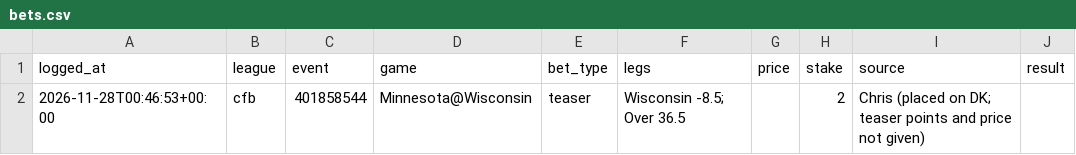
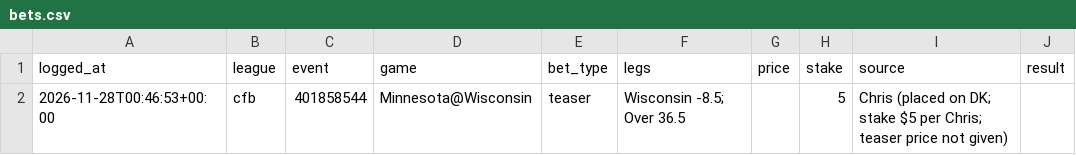
Before and after one commit to g5dsfss7yk-debug/chrisgantt-site, a CSV file: football-model/core/picks/bets.csv, drawn as a sheet.

```diff
--- a/football-model/core/picks/bets.csv
+++ b/football-model/core/picks/bets.csv
@@ -1,2 +1,2 @@
 logged_at,league,event,game,bet_type,legs,price,stake,source,result
-2026-11-28T00:46:53+00:00,cfb,401858544,Minnesota@Wisconsin,teaser,"Wisconsin -8.5; Over 36.5",,2,Chris (placed on DK; teaser points and price not given),
+2026-11-28T00:46:53+00:00,cfb,401858544,Minnesota@Wisconsin,teaser,"Wisconsin -8.5; Over 36.5",,5,Chris (placed on DK; stake $5 per Chris; teaser price not given),
```
